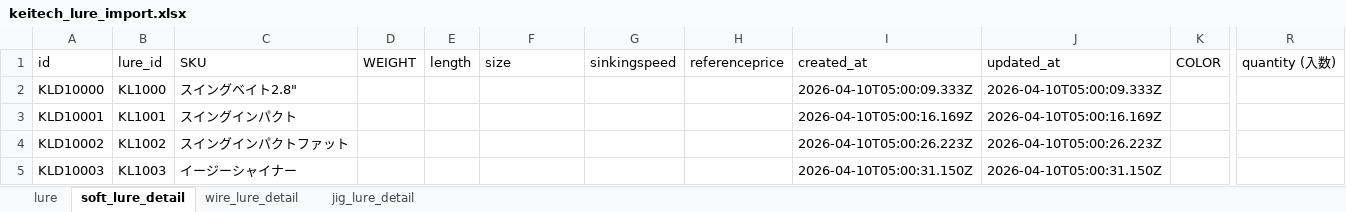
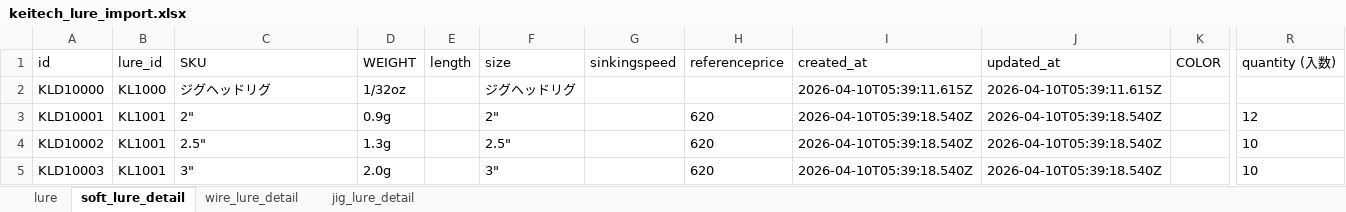
Before and after one commit to Dmaozhua/GearSage, an Excel workbook: GearSage-client/pkgGear/data_raw/keitech_lure_import.xlsx, sheet soft_lure_detail, drawn as a sheet; only a part is shown, gaps mark what is left out; values as stored, in another font and other column widths than the file's, no borders; the diff covers the shown part only; the diff names each change by its address in the sheet, - before the commit and + after, or states it on an @@ line.

```diff
--- a/GearSage-client/pkgGear/data_raw/keitech_lure_import.xlsx (sheet soft_lure_detail)
+++ b/GearSage-client/pkgGear/data_raw/keitech_lure_import.xlsx (sheet soft_lure_detail)
-C2 (SKU): スイングベイト2.8"
+C2 (SKU): ジグヘッドリグ
-D2 (WEIGHT): (empty)
+D2 (WEIGHT): 1/32oz
-F2 (size): (empty)
+F2 (size): ジグヘッドリグ
-I2 (created_at): 2026-04-10T05:00:09.333Z
+I2 (created_at): 2026-04-10T05:39:11.615Z
-J2 (updated_at): 2026-04-10T05:00:09.333Z
+J2 (updated_at): 2026-04-10T05:39:11.615Z
-C3 (SKU): スイングインパクト
+C3 (SKU): 2"
-D3 (WEIGHT): (empty)
+D3 (WEIGHT): 0.9g
-F3 (size): (empty)
+F3 (size): 2"
-H3:H5 (referenceprice): (empty)
+H3:H5 (referenceprice): 620
-I3 (created_at): 2026-04-10T05:00:16.169Z
+I3 (created_at): 2026-04-10T05:39:18.540Z
-J3 (updated_at): 2026-04-10T05:00:16.169Z
+J3 (updated_at): 2026-04-10T05:39:18.540Z
-R3 (quantity (入数)): (empty)
+R3 (quantity (入数)): 12
-B4 (lure_id): KL1002
+B4 (lure_id): KL1001
-C4 (SKU): スイングインパクトファット
+C4 (SKU): 2.5"
-D4 (WEIGHT): (empty)
+D4 (WEIGHT): 1.3g
-F4 (size): (empty)
+F4 (size): 2.5"
-I4 (created_at): 2026-04-10T05:00:26.223Z
+I4 (created_at): 2026-04-10T05:39:18.540Z
-J4 (updated_at): 2026-04-10T05:00:26.223Z
+J4 (updated_at): 2026-04-10T05:39:18.540Z
-R4:R5 (quantity (入数)): (empty)
+R4:R5 (quantity (入数)): 10
-B5 (lure_id): KL1003
+B5 (lure_id): KL1001
-C5 (SKU): イージーシャイナー
+C5 (SKU): 3"
-D5 (WEIGHT): (empty)
+D5 (WEIGHT): 2.0g
-F5 (size): (empty)
+F5 (size): 3"
-I5 (created_at): 2026-04-10T05:00:31.150Z
+I5 (created_at): 2026-04-10T05:39:18.540Z
-J5 (updated_at): 2026-04-10T05:00:31.150Z
+J5 (updated_at): 2026-04-10T05:39:18.540Z
```
Also changed, not shown: 50 added rows and 128 edited cells elsewhere in this sheet, sheet lure, sheet jig_lure_detail, sheet wire_lure_detail, GearSage-client/rate/excel/jig_lure_detail.xlsx, GearSage-client/rate/excel/lure.xlsx, 7 other files.
